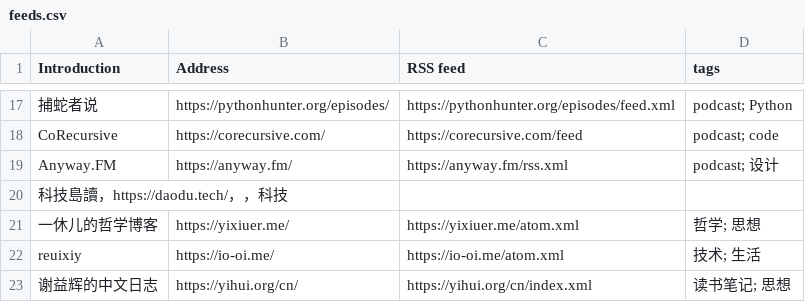
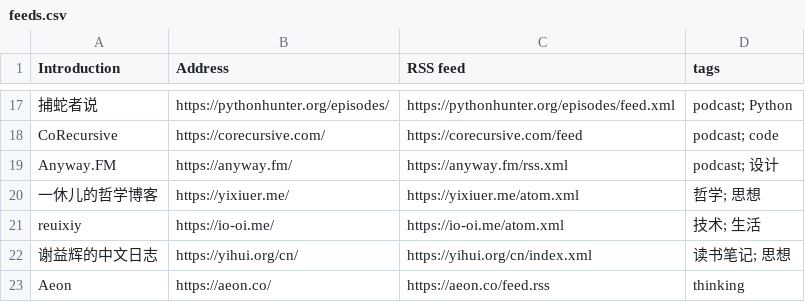
Before and after one commit to tianheg/feed, a CSV file: feeds.csv, drawn as a sheet; only a part is shown, gaps mark what is left out; the shorter side is filled out with more unchanged rows; the diff names each change by its address in the sheet, - before the commit and + after, or states it on an @@ line.

```diff
--- a/feeds.csv
+++ b/feeds.csv
-row 20: 科技島讀，https://daodu.tech/，，科技
```
